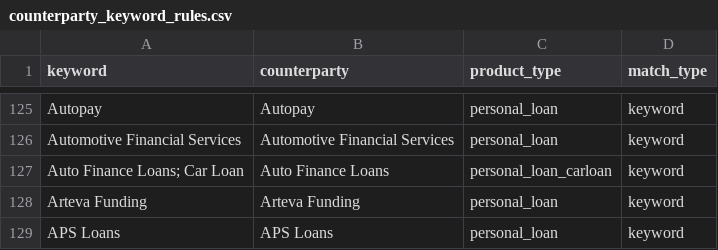
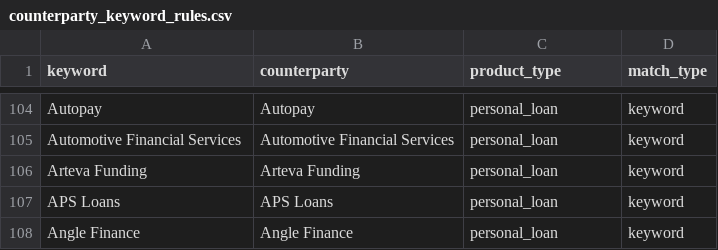
Before and after one commit to EliamZhang/liability_intelligence_engine, a CSV file: resources/counterparty_keyword_rules.csv, drawn as a sheet; only a part is shown, gaps mark what is left out; the shorter side is filled out with more unchanged rows; the diff covers the shown part only.

```diff
--- a/resources/counterparty_keyword_rules.csv
+++ b/resources/counterparty_keyword_rules.csv
@@ -126,3 +105,2 @@ Autopay,Autopay,personal_loan,keyword
 Automotive Financial Services,Automotive Financial Services,personal_loan,keyword
-Auto Finance Loans; Car Loan,Auto Finance Loans,personal_loan_carloan,keyword
 Arteva Funding,Arteva Funding,personal_loan,keyword
```
Also changed, not shown: 1 added row and 32 moved rows elsewhere in this file, 10 other files.
